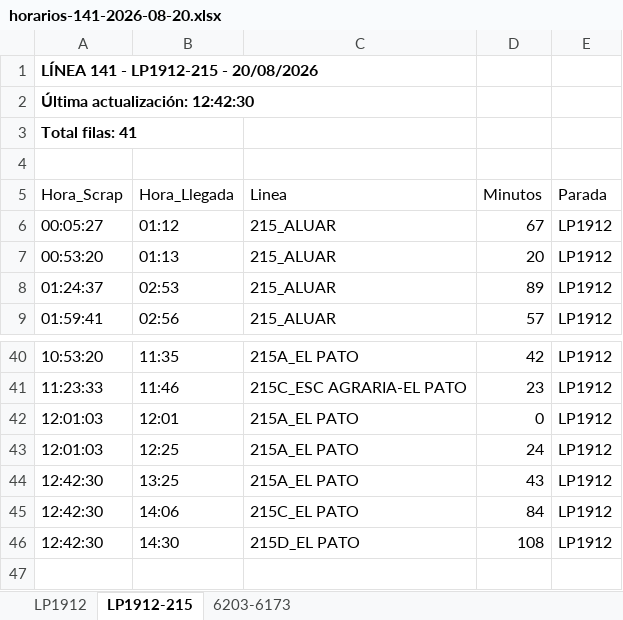
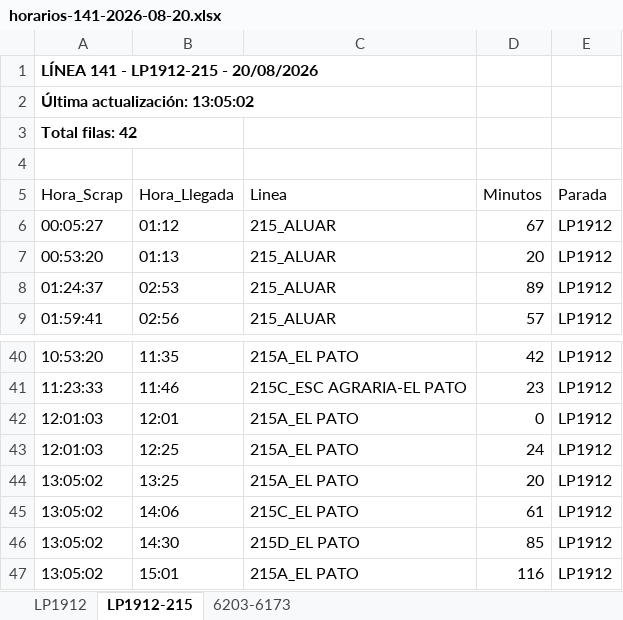
Before and after one commit to palomac00/recolector-cuadradoapp, an Excel workbook: data/horarios-141-2026-08-20.xlsx, sheet LP1912-215, drawn as a sheet; only a part is shown, gaps mark what is left out; values as stored, in another font and other column widths than the file's, no borders; the diff names each change by its address in the sheet, - before the commit and + after, or states it on an @@ line.

```diff
--- a/data/horarios-141-2026-08-20.xlsx (sheet LP1912-215)
+++ b/data/horarios-141-2026-08-20.xlsx (sheet LP1912-215)
-A2 (Hora_Scrap): Última actualización: 12:42:30
+A2 (Hora_Scrap): Última actualización: 13:05:02
-A3 (Hora_Scrap): Total filas: 41
+A3 (Hora_Scrap): Total filas: 42
-A44:A46 (Hora_Scrap): 12:42:30
+A44:A46 (Hora_Scrap): 13:05:02
-D44 (Minutos): 43
+D44 (Minutos): 20
-D45 (Minutos): 84
+D45 (Minutos): 61
-D46 (Minutos): 108
+D46 (Minutos): 85
+row 47: 13:05:02 | 15:01 | 215A_EL PATO | 116 | LP1912
```
Also changed, not shown: sheet LP1912, sheet 6203-6173.
